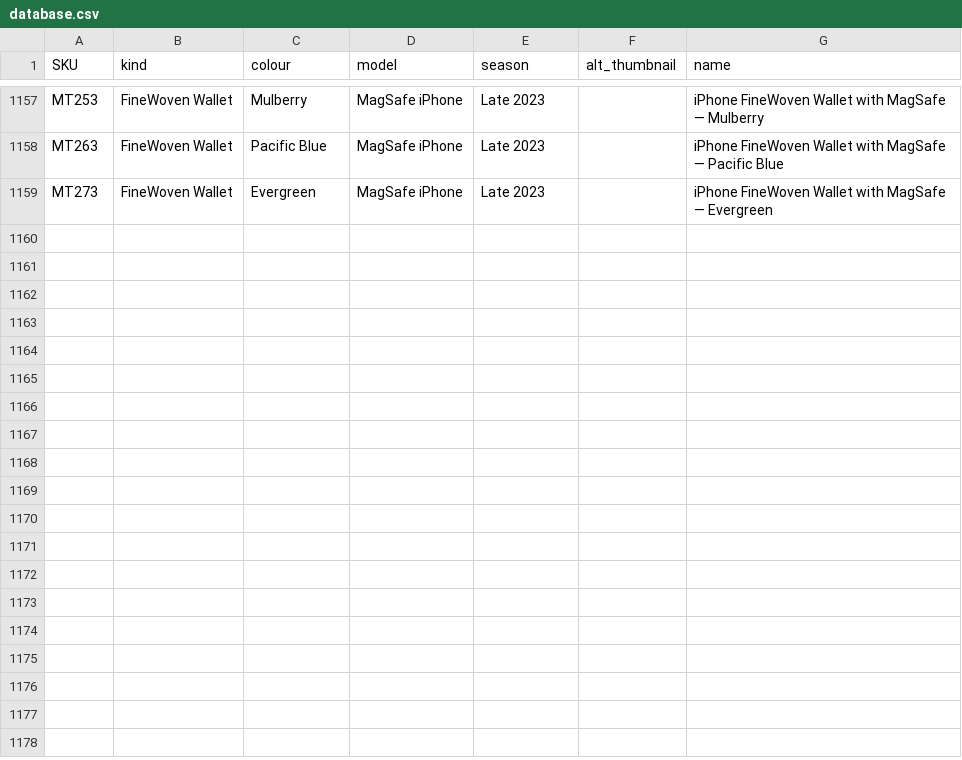
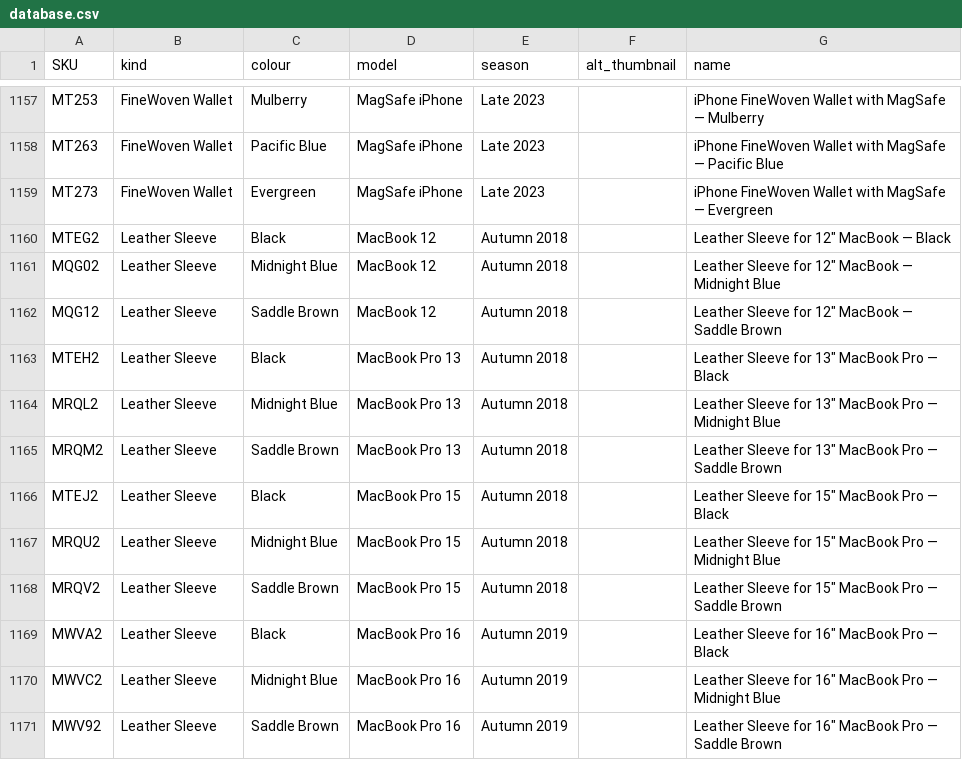
Before and after one commit to JonathanSeriesX/everycase, a CSV file: scripts/database.csv, drawn as a sheet; only a part is shown, gaps mark what is left out.

```diff
--- a/scripts/database.csv
+++ b/scripts/database.csv
@@ -1159 +1159,13 @@ MT263,FineWoven Wallet,Pacific Blue,MagSafe iPhone,Late 2023,,iPhone FineWoven W
 MT273,FineWoven Wallet,Evergreen,MagSafe iPhone,Late 2023,,iPhone FineWoven Wallet with MagSafe — Evergreen
+MTEG2,Leather Sleeve,Black,MacBook 12,Autumn 2018,,Leather Sleeve for 12″ MacBook — Black
+MQG02,Leather Sleeve,Midnight Blue,MacBook 12,Autumn 2018,,Leather Sleeve for 12″ MacBook — Midnight Blue
+MQG12,Leather Sleeve,Saddle Brown,MacBook 12,Autumn 2018,,Leather Sleeve for 12″ MacBook — Saddle Brown
+MTEH2,Leather Sleeve,Black,MacBook Pro 13,Autumn 2018,,Leather Sleeve for 13″ MacBook Pro — Black
+MRQL2,Leather Sleeve,Midnight Blue,MacBook Pro 13,Autumn 2018,,Leather Sleeve for 13″ MacBook Pro — Midnight Blue
+MRQM2,Leather Sleeve,Saddle Brown,MacBook Pro 13,Autumn 2018,,Leather Sleeve for 13″ MacBook Pro — Saddle Brown
+MTEJ2,Leather Sleeve,Black,MacBook Pro 15,Autumn 2018,,Leather Sleeve for 15″ MacBook Pro — Black
+MRQU2,Leather Sleeve,Midnight Blue,MacBook Pro 15,Autumn 2018,,Leather Sleeve for 15″ MacBook Pro — Midnight Blue
+MRQV2,Leather Sleeve,Saddle Brown,MacBook Pro 15,Autumn 2018,,Leather Sleeve for 15″ MacBook Pro — Saddle Brown
+MWVA2,Leather Sleeve,Black,MacBook Pro 16,Autumn 2019,,Leather Sleeve for 16″ MacBook Pro — Black
+MWVC2,Leather Sleeve,Midnight Blue,MacBook Pro 16,Autumn 2019,,Leather Sleeve for 16″ MacBook Pro — Midnight Blue
+MWV92,Leather Sleeve,Saddle Brown,MacBook Pro 16,Autumn 2019,,Leather Sleeve for 16″ MacBook Pro — Saddle Brown
```
Also changed, not shown: 28 other files.
